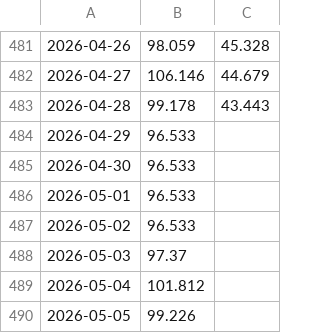
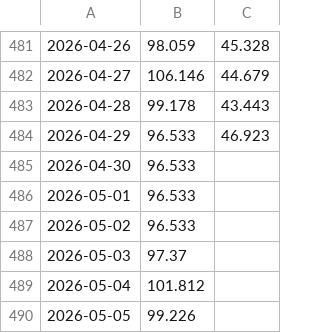
Before and after one commit to Economics-SP-V/Showroom, a CSV file: Produkte/Preise/KrPr.csv, drawn as a sheet; only a part is shown, gaps mark what is left out; the diff names each change by its address in the sheet, - before the commit and + after, or states it on an @@ line.

```diff
--- a/Produkte/Preise/KrPr.csv
+++ b/Produkte/Preise/KrPr.csv
-C484: (empty)
+C484: 46.923
```
Also changed, not shown: Produkte/Preise/Preise.csv, 2 other files.
